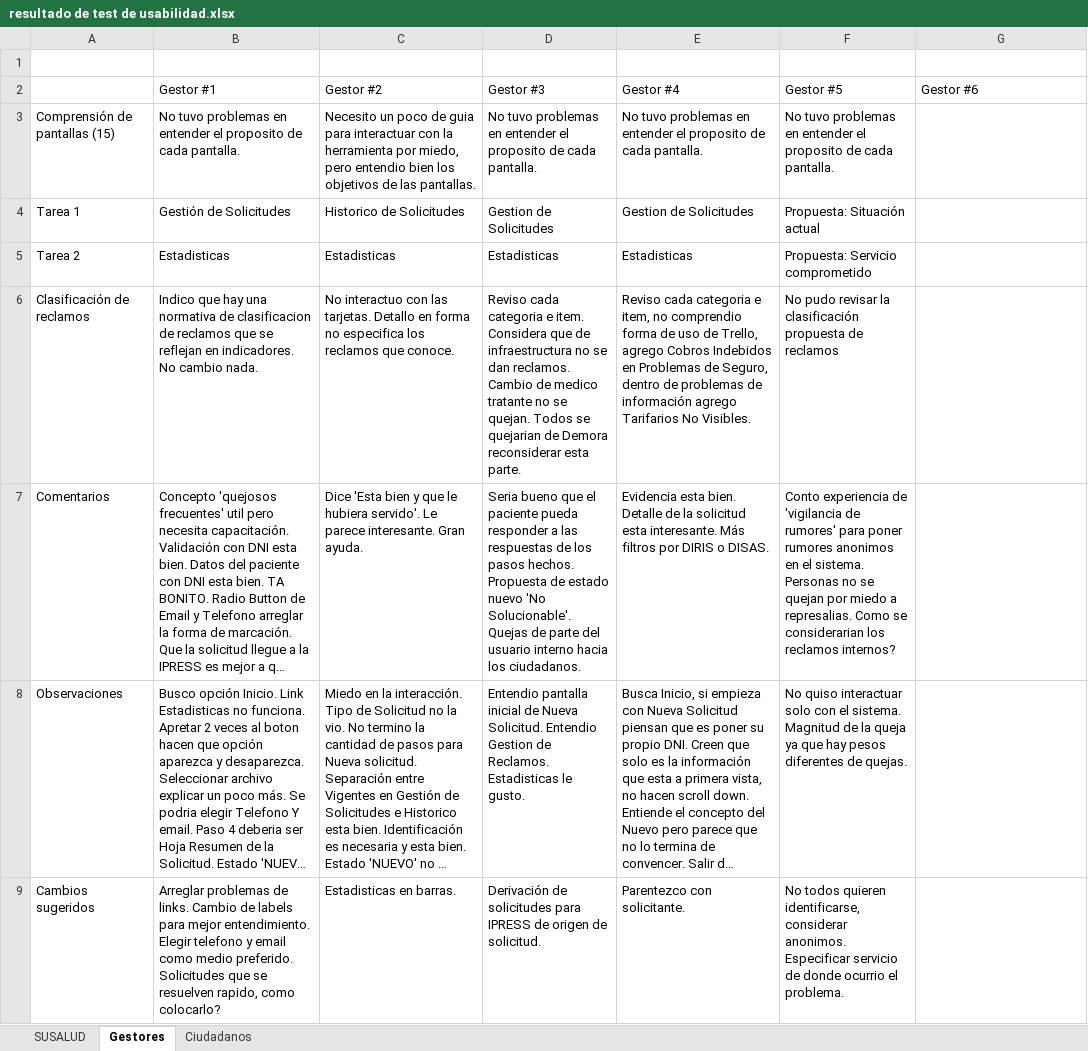
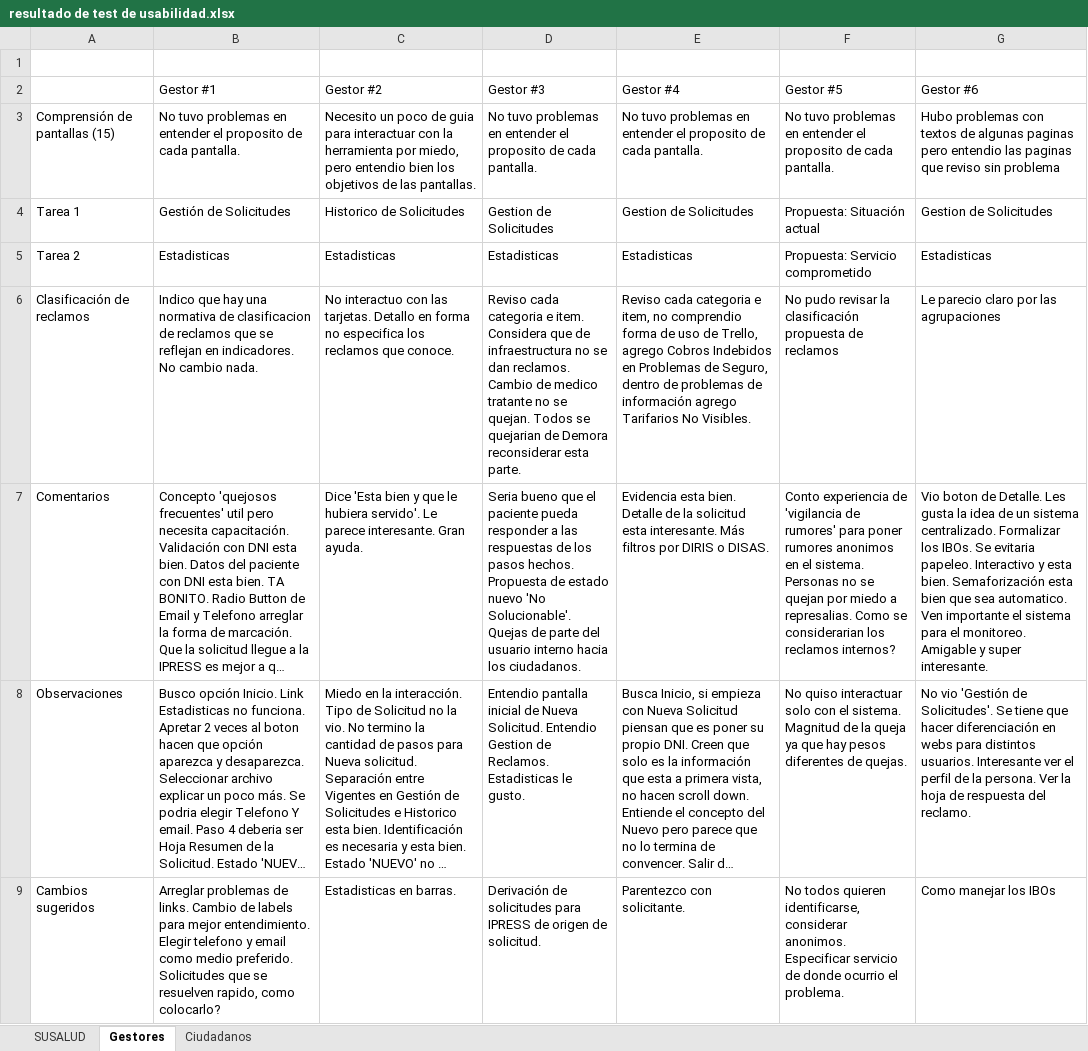
Before and after one commit to recasanova/trabajo_final_susalud, an Excel workbook: resultado de test de usabilidad.xlsx, sheet Gestores, drawn as a sheet; long unchanged cells end in …; values as stored, in another font and other column widths than the file's, no borders; the diff names each change by its address in the sheet, - before the commit and + after, or states it on an @@ line.

```diff
--- a/resultado de test de usabilidad.xlsx (sheet Gestores)
+++ b/resultado de test de usabilidad.xlsx (sheet Gestores)
-G3 (Gestor #6): (empty)
+G3 (Gestor #6): Hubo problemas con textos de algunas paginas pero entendio las paginas que reviso sin problema
-G4 (Gestor #6): (empty)
+G4 (Gestor #6): Gestion de Solicitudes
-G5 (Gestor #6): (empty)
+G5 (Gestor #6): Estadisticas
-G6 (Gestor #6): (empty)
+G6 (Gestor #6): Le parecio claro por las agrupaciones
-G7 (Gestor #6): (empty)
+G7 (Gestor #6): Vio boton de Detalle. Les gusta la idea de un sistema centralizado. Formalizar los IBOs. Se evitaria papeleo. Interactivo y esta bien. Semaforización esta bien que sea automatico. Ven importante el sistema para el monitoreo. Amigable y super interesante.
-G8 (Gestor #6): (empty)
+G8 (Gestor #6): No vio 'Gestión de Solicitudes'. Se tiene que hacer diferenciación en webs para distintos usuarios. Interesante ver el perfil de la persona. Ver la hoja de respuesta del reclamo.
-G9 (Gestor #6): (empty)
+G9 (Gestor #6): Como manejar los IBOs
```
Also changed, not shown: sheet SUSALUD, sheet Ciudadanos, 3 other files.
